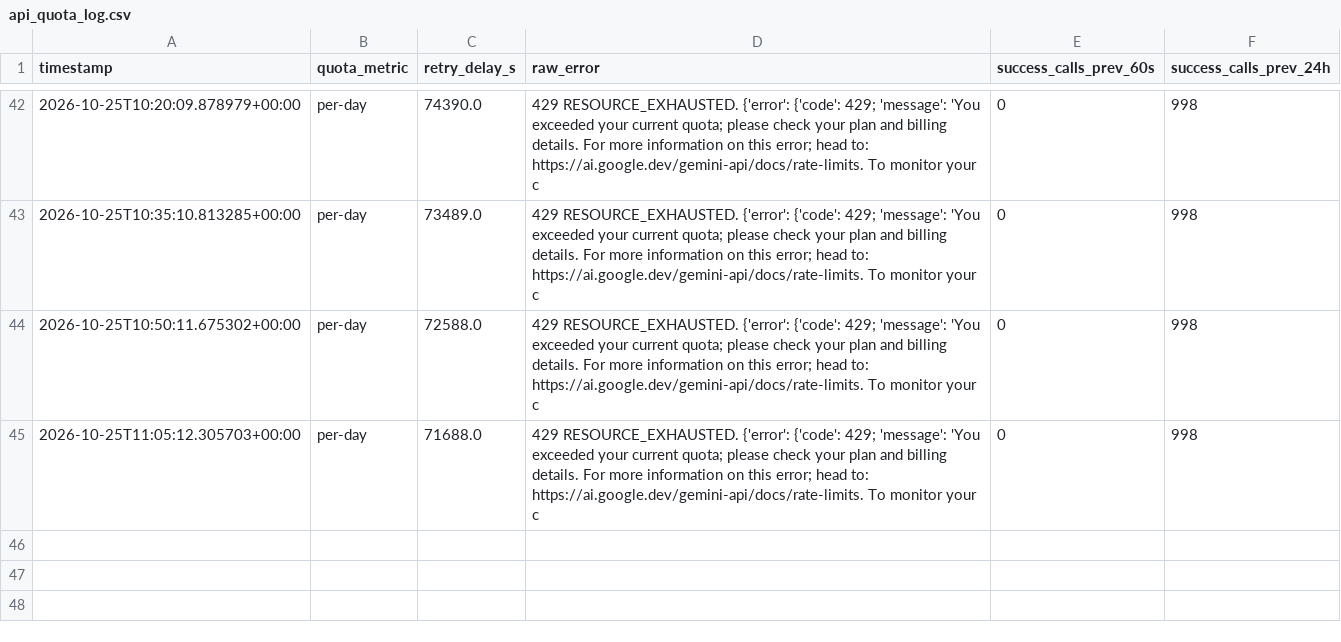
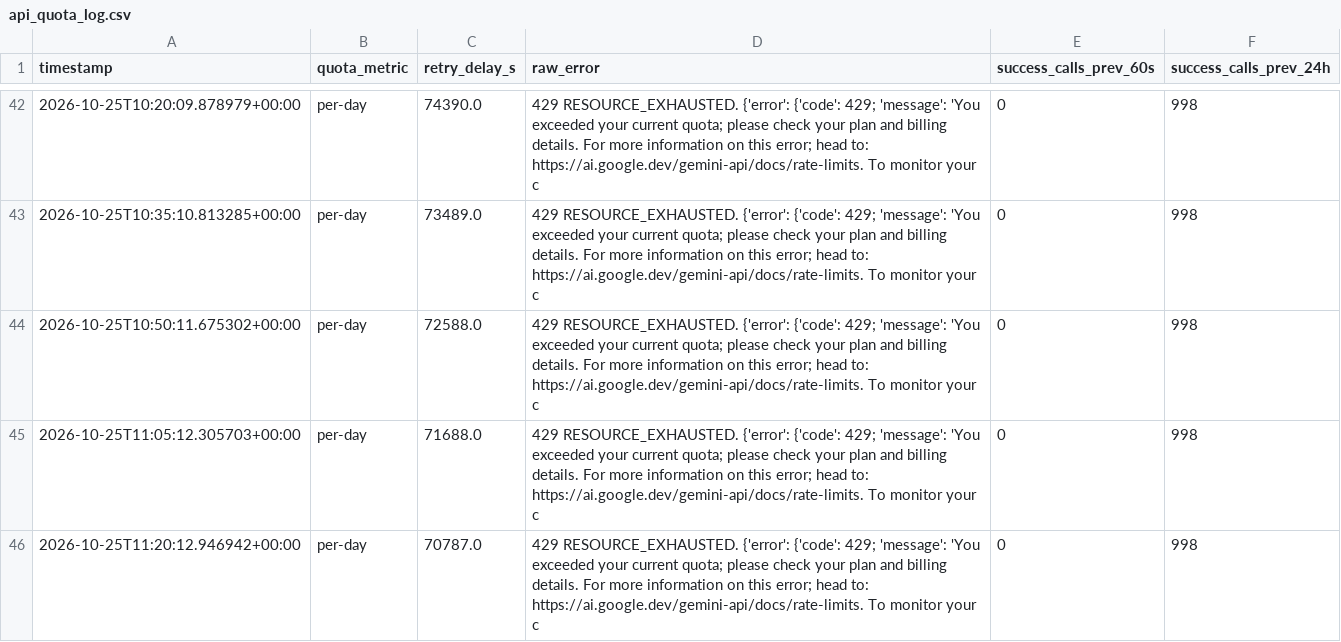
Before and after one commit to rohanreddy3/RAGIntel, a CSV file: reviews/api_quota_log.csv, drawn as a sheet; only a part is shown, gaps mark what is left out.

```diff
--- a/reviews/api_quota_log.csv
+++ b/reviews/api_quota_log.csv
@@ -45 +45,2 @@ timestamp,quota_metric,retry_delay_s,raw_error,success_calls_prev_60s,success_ca
 2026-10-25T11:05:12.305703+00:00,per-day,71688.0,429 RESOURCE_EXHAUSTED. {'error': {'code': 429; 'message': 'You exceeded your current quota; please check your plan and billing details. For more information on this error; head to: https://ai.google.dev/gemini-api/docs/rate-limits. To monitor your c,0,998
+2026-10-25T11:20:12.946942+00:00,per-day,70787.0,429 RESOURCE_EXHAUSTED. {'error': {'code': 429; 'message': 'You exceeded your current quota; please check your plan and billing details. For more information on this error; head to: https://ai.google.dev/gemini-api/docs/rate-limits. To monitor your c,0,998
```
Also changed, not shown: results/phase_4b/detector_labels.csv, results/phase_6d/holm_primary_generation.csv, 19 other files.
